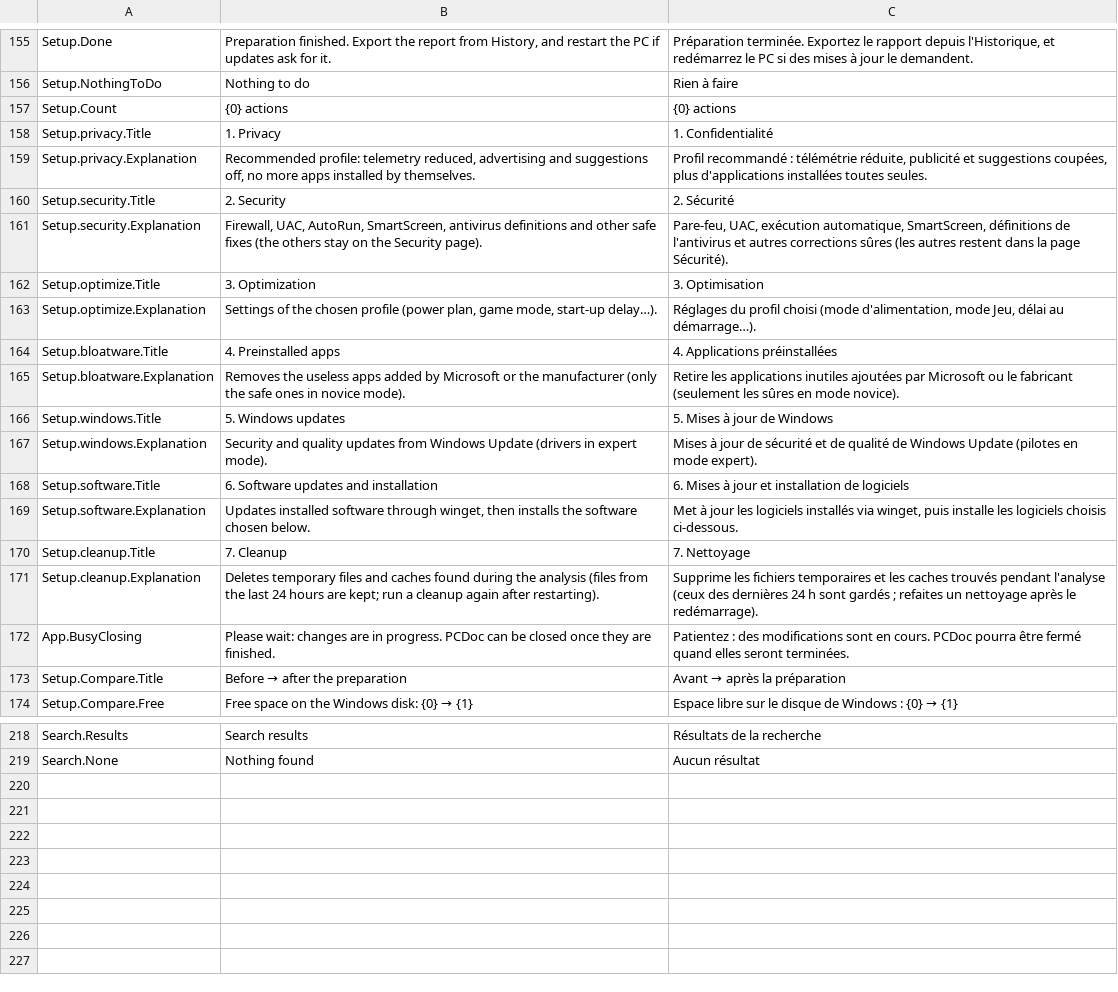
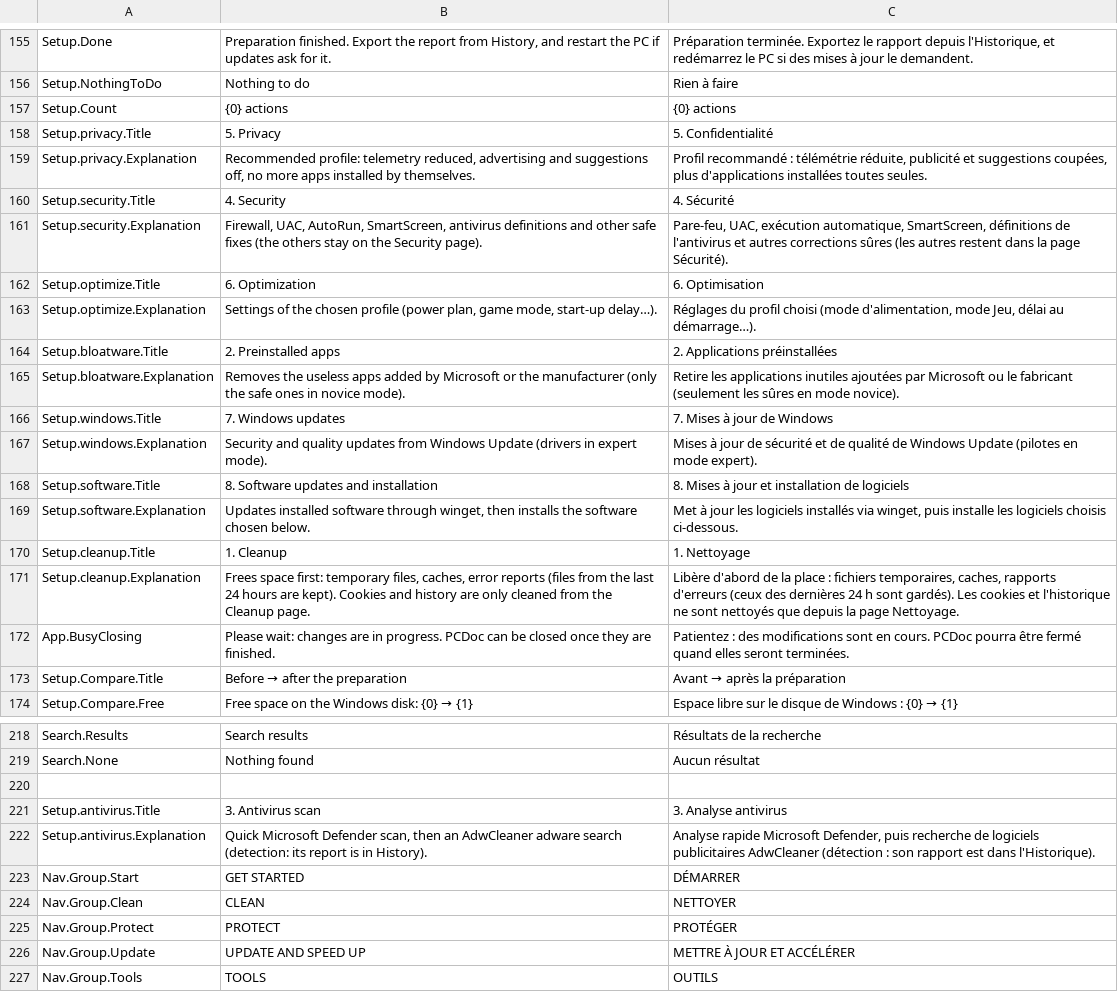
Before and after one commit to Skoow/Cleaner, a TSV file: src/PCDoc.Core/Resources/Strings.tsv, drawn as a sheet; only a part is shown, gaps mark what is left out.

```diff
--- a/src/PCDoc.Core/Resources/Strings.tsv
+++ b/src/PCDoc.Core/Resources/Strings.tsv
@@ -157,16 +157,16 @@ Setup.NothingToDo	Nothing to do	Rien à faire
 Setup.Count	{0} actions	{0} actions
-Setup.privacy.Title	1. Privacy	1. Confidentialité
+Setup.privacy.Title	5. Privacy	5. Confidentialité
 Setup.privacy.Explanation	Recommended profile: telemetry reduced, advertising and suggestions off, no more apps installed by themselves.	Profil recommandé : télémétrie réduite, publicité et suggestions coupées, plus d'applications installées toutes seules.
-Setup.security.Title	2. Security	2. Sécurité
+Setup.security.Title	4. Security	4. Sécurité
 Setup.security.Explanation	Firewall, UAC, AutoRun, SmartScreen, antivirus definitions and other safe fixes (the others stay on the Security page).	Pare-feu, UAC, exécution automatique, SmartScreen, définitions de l'antivirus et autres corrections sûres (les autres restent dans la page Sécurité).
-Setup.optimize.Title	3. Optimization	3. Optimisation
+Setup.optimize.Title	6. Optimization	6. Optimisation
 Setup.optimize.Explanation	Settings of the chosen profile (power plan, game mode, start-up delay…).	Réglages du profil choisi (mode d'alimentation, mode Jeu, délai au démarrage…).
-Setup.bloatware.Title	4. Preinstalled apps	4. Applications préinstallées
+Setup.bloatware.Title	2. Preinstalled apps	2. Applications préinstallées
 Setup.bloatware.Explanation	Removes the useless apps added by Microsoft or the manufacturer (only the safe ones in novice mode).	Retire les applications inutiles ajoutées par Microsoft ou le fabricant (seulement les sûres en mode novice).
-Setup.windows.Title	5. Windows updates	5. Mises à jour de Windows
+Setup.windows.Title	7. Windows updates	7. Mises à jour de Windows
 Setup.windows.Explanation	Security and quality updates from Windows Update (drivers in expert mode).	Mises à jour de sécurité et de qualité de Windows Update (pilotes en mode expert).
-Setup.software.Title	6. Software updates and installation	6. Mises à jour et installation de logiciels
+Setup.software.Title	8. Software updates and installation	8. Mises à jour et installation de logiciels
 Setup.software.Explanation	Updates installed software through winget, then installs the software chosen below.	Met à jour les logiciels installés via winget, puis installe les logiciels choisis ci-dessous.
-Setup.cleanup.Title	7. Cleanup	7. Nettoyage
-Setup.cleanup.Explanation	Deletes temporary files and caches found during the analysis (files from the last 24 hours are kept; run a cleanup again after restarting).	Supprime les fichiers temporaires et les caches trouvés pendant l'analyse (ceux des dernières 24 h sont gardés ; refaites un nettoyage après le redémarrage).
+Setup.cleanup.Title	1. Cleanup	1. Nettoyage
+Setup.cleanup.Explanation	Frees space first: temporary files, caches, error reports (files from the last 24 hours are kept). Cookies and history are only cleaned from the Cleanup page.	Libère d'abord de la place : fichiers temporaires, caches, rapports d'erreurs (ceux des dernières 24 h sont gardés). Les cookies et l'historique ne sont nettoyés que depuis la page Nettoyage.
 App.BusyClosing	Please wait: changes are in progress. PCDoc can be closed once they are finished.	Patientez : des modifications sont en cours. PCDoc pourra être fermé quand elles seront terminées.
@@ -219 +219,9 @@ Search.Results	Search results	Résultats de la recherche
 Search.None	Nothing found	Aucun résultat
+
+Setup.antivirus.Title	3. Antivirus scan	3. Analyse antivirus
+Setup.antivirus.Explanation	Quick Microsoft Defender scan, then an AdwCleaner adware search (detection: its report is in History).	Analyse rapide Microsoft Defender, puis recherche de logiciels publicitaires AdwCleaner (détection : son rapport est dans l'Historique).
+Nav.Group.Start	GET STARTED	DÉMARRER
+Nav.Group.Clean	CLEAN	NETTOYER
+Nav.Group.Protect	PROTECT	PROTÉGER
+Nav.Group.Update	UPDATE AND SPEED UP	METTRE À JOUR ET ACCÉLÉRER
+Nav.Group.Tools	TOOLS	OUTILS
```
Also changed, not shown: src/PCDoc.Modules.Cleanup/Resources/Strings.tsv, src/PCDoc.Modules.Security/Resources/Strings.tsv, 26 other files.
